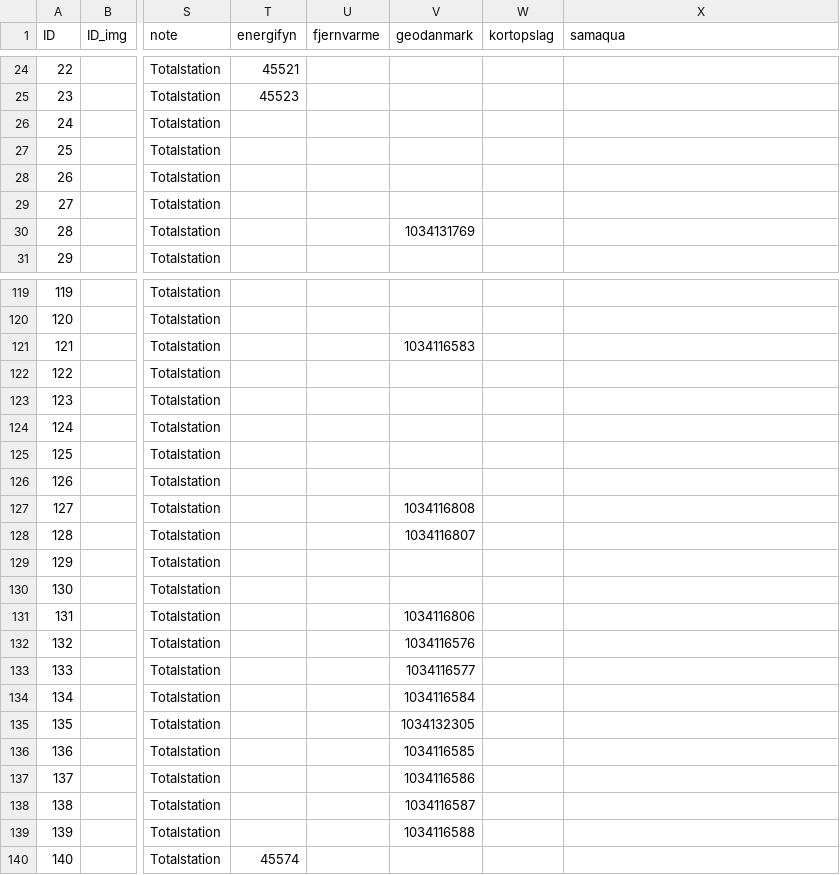
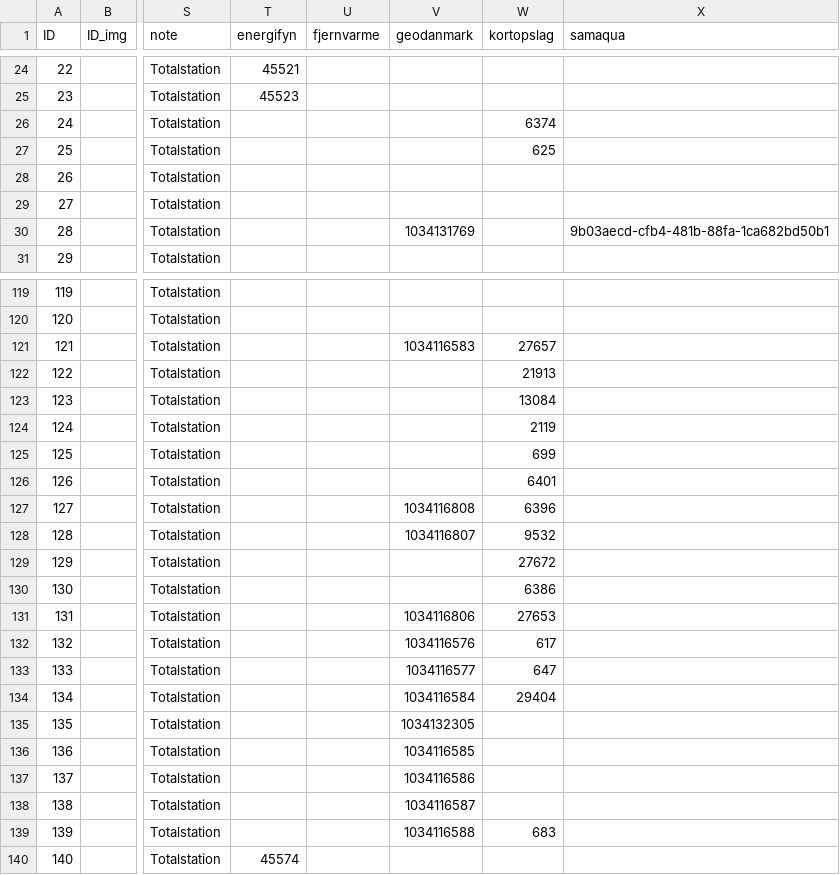
Before and after one commit to OliverVea/jayde16_olvea16_masters_2021, a CSV file: v1/files/ground_truth/groundtruth_downtown.csv, drawn as a sheet; only a part is shown, gaps mark what is left out; the diff covers the shown part only; the diff names each change by its address in the sheet, - before the commit and + after, or states it on an @@ line.

```diff
--- a/v1/files/ground_truth/groundtruth_downtown.csv
+++ b/v1/files/ground_truth/groundtruth_downtown.csv
-W26 (kortopslag): (empty)
+W26 (kortopslag): 6374
-W27 (kortopslag): (empty)
+W27 (kortopslag): 625
-X30 (samaqua): (empty)
+X30 (samaqua): 9b03aecd-cfb4-481b-88fa-1ca682bd50b1
-W121 (kortopslag): (empty)
+W121 (kortopslag): 27657
-W122 (kortopslag): (empty)
+W122 (kortopslag): 21913
-W123 (kortopslag): (empty)
+W123 (kortopslag): 13084
-W124 (kortopslag): (empty)
+W124 (kortopslag): 2119
-W125 (kortopslag): (empty)
+W125 (kortopslag): 699
-W126 (kortopslag): (empty)
+W126 (kortopslag): 6401
-W127 (kortopslag): (empty)
+W127 (kortopslag): 6396
-W128 (kortopslag): (empty)
+W128 (kortopslag): 9532
-W129 (kortopslag): (empty)
+W129 (kortopslag): 27672
-W130 (kortopslag): (empty)
+W130 (kortopslag): 6386
-W131 (kortopslag): (empty)
+W131 (kortopslag): 27653
-W132 (kortopslag): (empty)
+W132 (kortopslag): 617
-W133 (kortopslag): (empty)
+W133 (kortopslag): 647
-W134 (kortopslag): (empty)
+W134 (kortopslag): 29404
-W139 (kortopslag): (empty)
+W139 (kortopslag): 683
```
Also changed, not shown: 33 edited cells elsewhere in this file, v1/files/ground_truth/exclude_downtown.csv, v1/files/ground_truth/groundtruth_harbor.csv.
